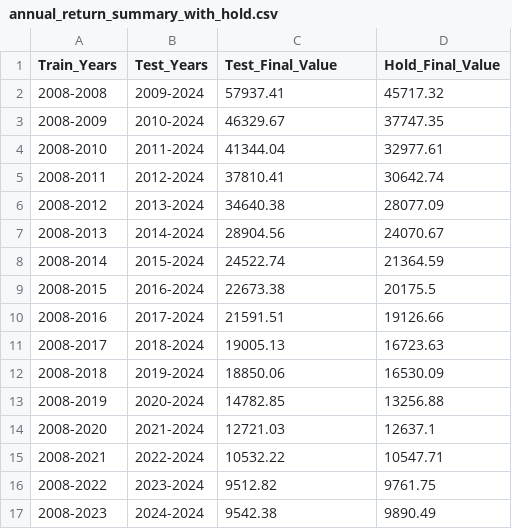
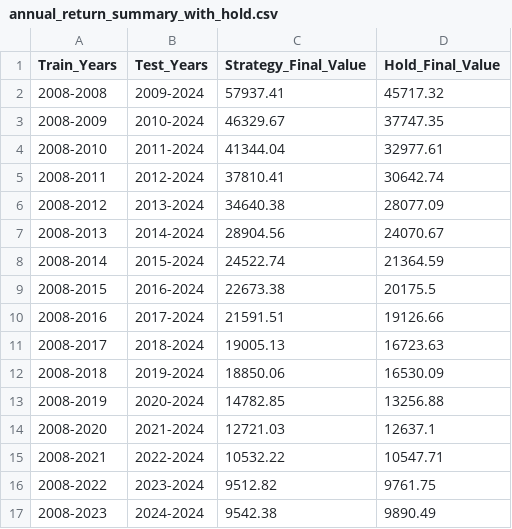
Before and after one commit to penguin72487/tradebot, a CSV file: FinTechML/mid/KOPEPEresult/annual_return_summary_with_hold.csv, drawn as a sheet.

```diff
--- a/FinTechML/mid/KOPEPEresult/annual_return_summary_with_hold.csv
+++ b/FinTechML/mid/KOPEPEresult/annual_return_summary_with_hold.csv
@@ -1,2 +1,2 @@
-Train_Years,Test_Years,Test_Final_Value,Hold_Final_Value
+Train_Years,Test_Years,Strategy_Final_Value,Hold_Final_Value
 2008-2008,2009-2024,57937.41,45717.32
```
Also changed, not shown: FinTechML/mid/KOPEPEresult/train_test_results.csv, FinTechML/mid/TSMCMediaTekresult/annual_return_summary_with_hold.csv, 19 other files.
